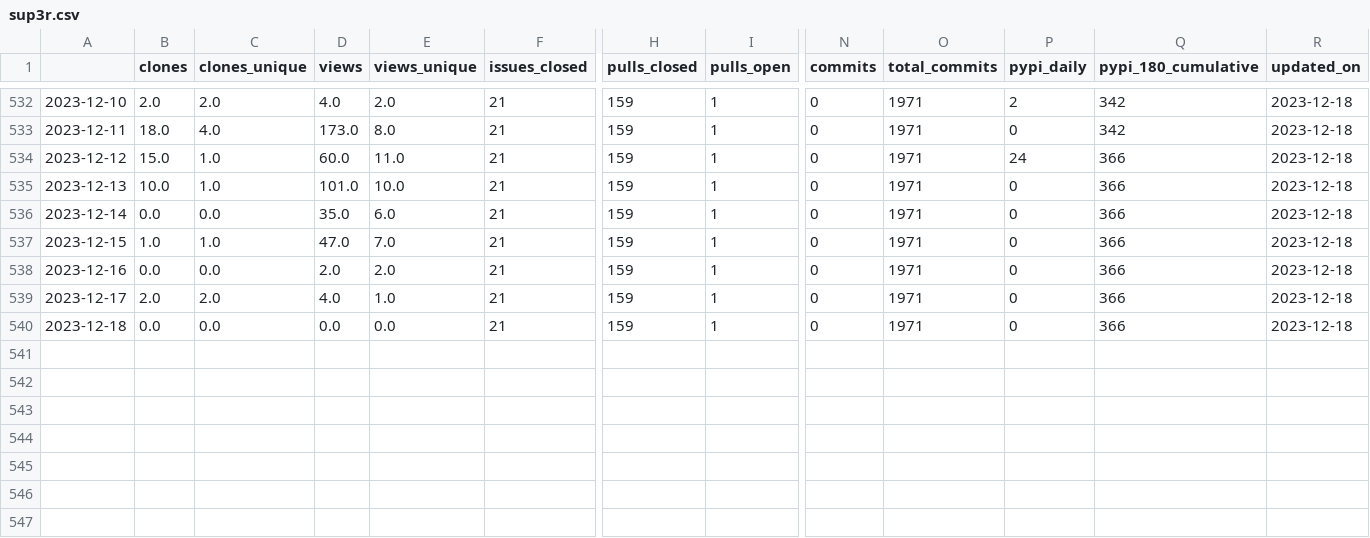
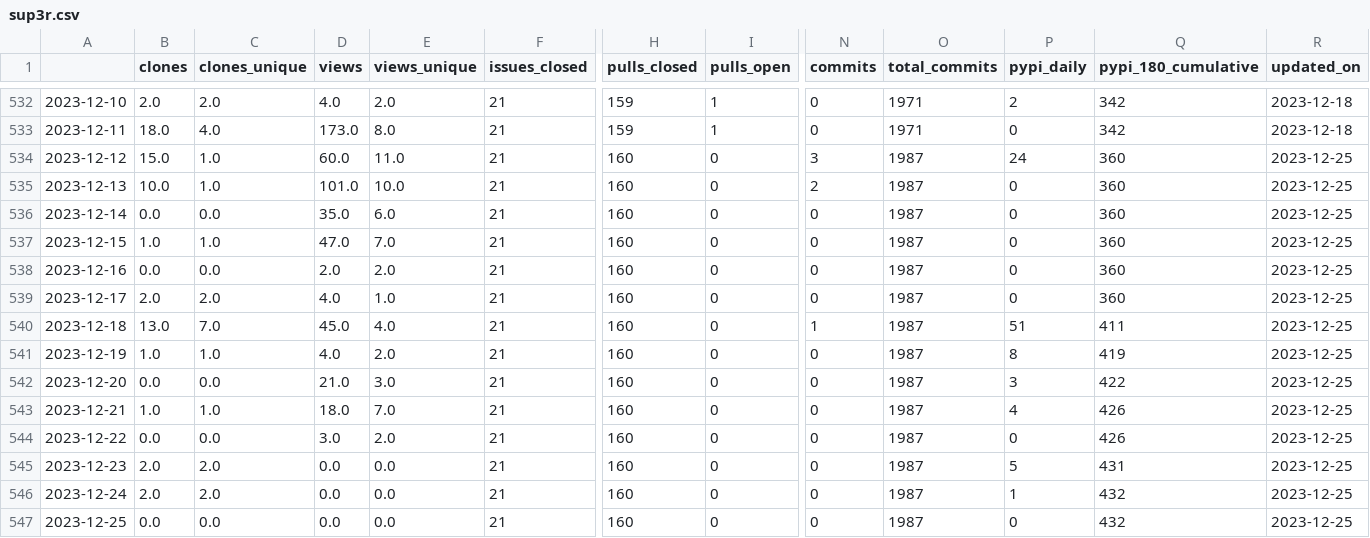
Before and after one commit to malihass/osos, a CSV file: data/sup3r.csv, drawn as a sheet; only a part is shown, gaps mark what is left out; rows hold the shown columns only; the diff names each change by its address in the sheet, - before the commit and + after, or states it on an @@ line.

Commit message:
update osos data and plots

```diff
--- a/data/sup3r.csv
+++ b/data/sup3r.csv
-H534:H540 (pulls_closed): 159
+H534:H540 (pulls_closed): 160
-I534:I540 (pulls_open): 1
+I534:I540 (pulls_open): 0
-N534 (commits): 0
+N534 (commits): 3
-O534:O540 (total_commits): 1971
+O534:O540 (total_commits): 1987
-Q534:Q539 (pypi_180_cumulative): 366
+Q534:Q539 (pypi_180_cumulative): 360
-R534:R540 (updated_on): 2023-12-18
+R534:R540 (updated_on): 2023-12-25
-N535 (commits): 0
+N535 (commits): 2
-B540 (clones): 0.0
+B540 (clones): 13.0
-C540 (clones_unique): 0.0
+C540 (clones_unique): 7.0
-D540 (views): 0.0
+D540 (views): 45.0
-E540 (views_unique): 0.0
+E540 (views_unique): 4.0
-N540 (commits): 0
+N540 (commits): 1
-P540 (pypi_daily): 0
+P540 (pypi_daily): 51
-Q540 (pypi_180_cumulative): 366
+Q540 (pypi_180_cumulative): 411
+row 541: 2023-12-19 | 1.0 | 1.0 | 4.0 | 2.0 | 21 | 160 | 0 | 0 | 1987 | 8 | 419 | 2023-12-25
+row 542: 2023-12-20 | 0.0 | 0.0 | 21.0 | 3.0 | 21 | 160 | 0 | 0 | 1987 | 3 | 422 | 2023-12-25
+row 543: 2023-12-21 | 1.0 | 1.0 | 18.0 | 7.0 | 21 | 160 | 0 | 0 | 1987 | 4 | 426 | 2023-12-25
+row 544: 2023-12-22 | 0.0 | 0.0 | 3.0 | 2.0 | 21 | 160 | 0 | 0 | 1987 | 0 | 426 | 2023-12-25
+row 545: 2023-12-23 | 2.0 | 2.0 | 0.0 | 0.0 | 21 | 160 | 0 | 0 | 1987 | 5 | 431 | 2023-12-25
+row 546: 2023-12-24 | 2.0 | 2.0 | 0.0 | 0.0 | 21 | 160 | 0 | 0 | 1987 | 1 | 432 | 2023-12-25
+row 547: 2023-12-25 | 0.0 | 0.0 | 0.0 | 0.0 | 21 | 160 | 0 | 0 | 1987 | 0 | 432 | 2023-12-25
```
Also changed, not shown: data/pelephysics.csv, data/phase-space-sampling.csv, 9 other files.
